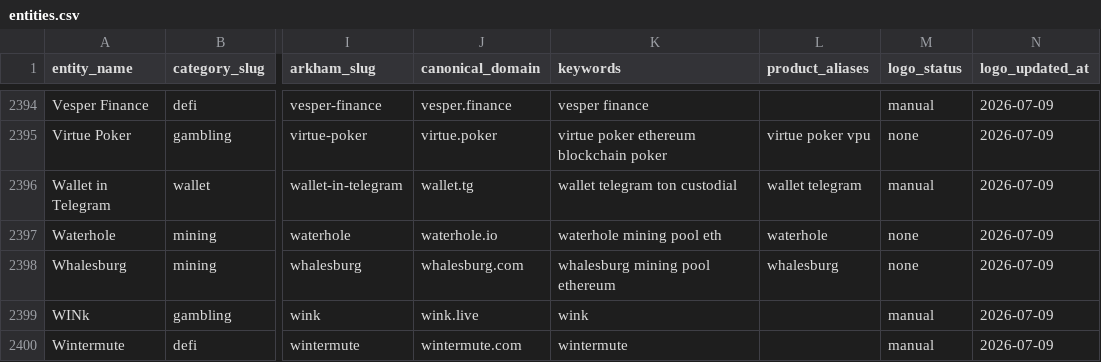
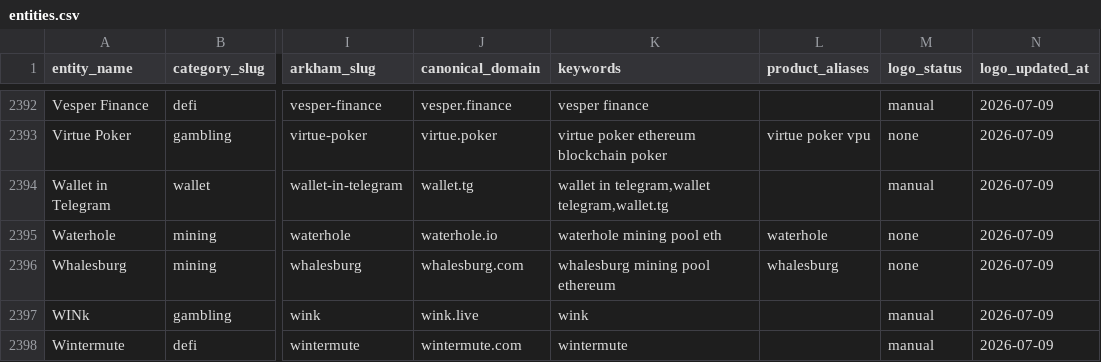
Before and after one commit to maslovsa/kyt-entity-registry, a CSV file: entities.csv, drawn as a sheet; only a part is shown, gaps mark what is left out; addresses are those after the commit; the diff covers the shown part only; the diff names each change by its address in the sheet, - before the commit and + after, or states it on an @@ line.

```diff
--- a/entities.csv
+++ b/entities.csv
-K2394 (keywords): wallet telegram ton custodial
+K2394 (keywords): wallet in telegram,wallet telegram,wallet.tg
-L2394 (product_aliases): wallet telegram
+L2394 (product_aliases): (empty)
```
Also changed, not shown: 2 removed rows and 17 edited cells elsewhere in this file, 7 other files.
